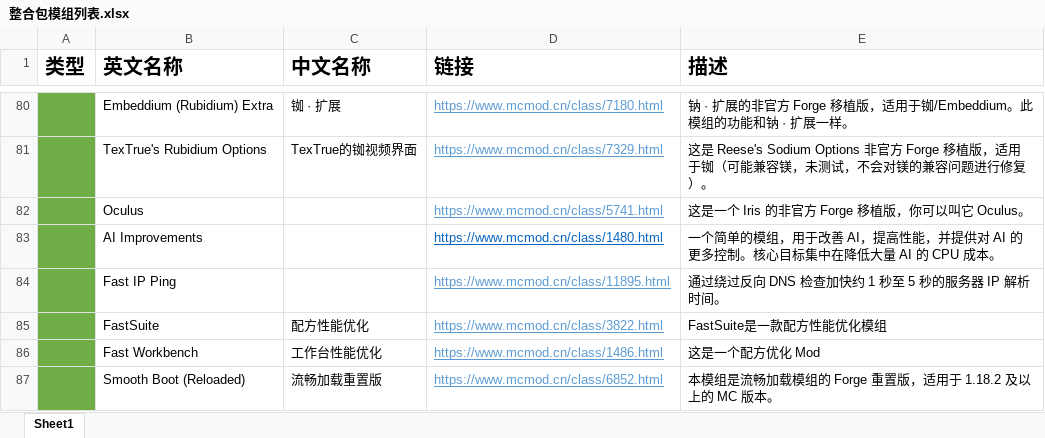
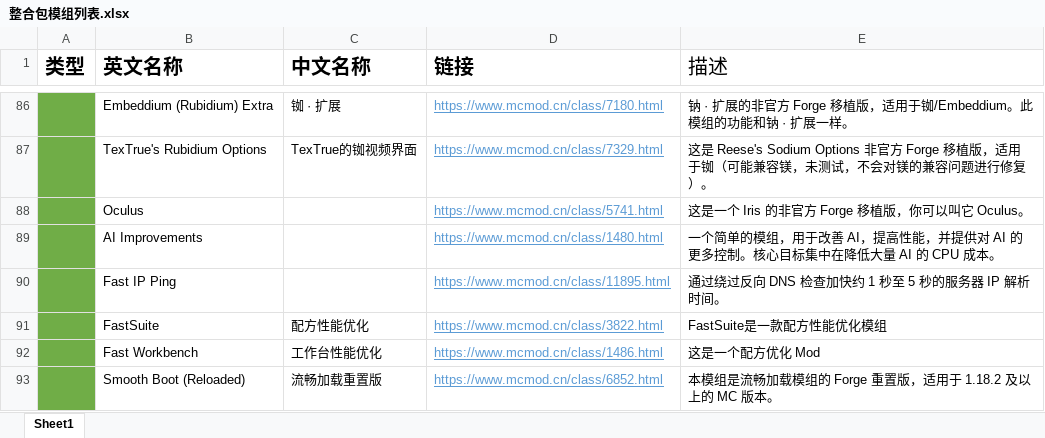
Before and after one commit to KLjiana/Extreme-hardcore, an Excel workbook: 模组存档/整合包模组列表.xlsx, sheet Sheet1, drawn as a sheet; only a part is shown, gaps mark what is left out; values as stored, in another font and other column widths than the file's, no borders; addresses are those after the commit; the diff covers the shown part only; the diff names each change by its address in the sheet, - before the commit and + after, or states it on an @@ line.

```diff
--- a/模组存档/整合包模组列表.xlsx (sheet Sheet1)
+++ b/模组存档/整合包模组列表.xlsx (sheet Sheet1)
-E1 bold: on
+E1 bold: off
-D89 text colour: #0563C1
+D89 text colour: #5B9BD5
```
Also changed, not shown: 6 added rows, 1 moved row and cell formats elsewhere in this sheet, 2 other files.
